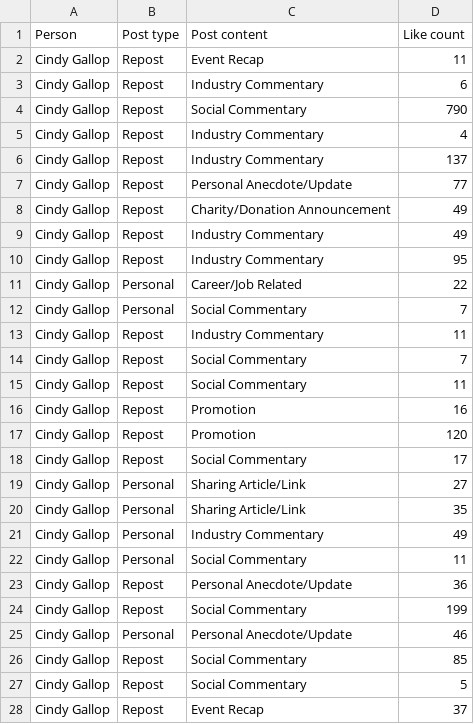
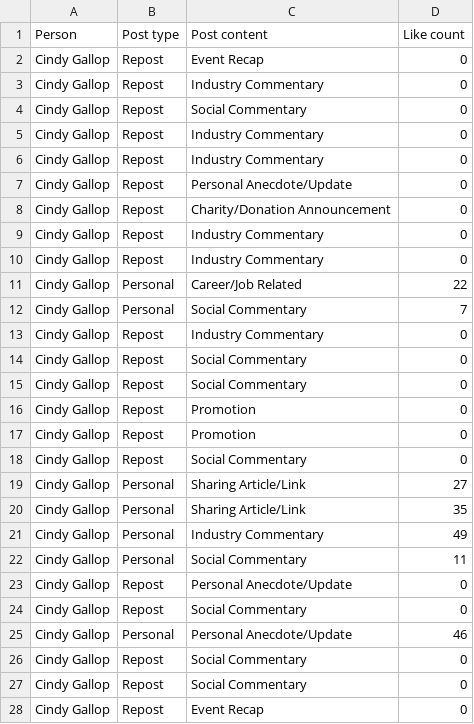
Before and after one commit to tdiderich/grifts, a CSV file: linkedin-post-analysis/activity_data.csv, drawn as a sheet; only a part is shown; the diff covers the shown part only.

Commit message:
vibe data analysis

```diff
--- a/linkedin-post-analysis/activity_data.csv
+++ b/linkedin-post-analysis/activity_data.csv
@@ -1,19 +1,19 @@
 Person,Post type,Post content,Like count
-Cindy Gallop,Repost,Event Recap,11
-Cindy Gallop,Repost,Industry Commentary,6
-Cindy Gallop,Repost,Social Commentary,790
-Cindy Gallop,Repost,Industry Commentary,4
-Cindy Gallop,Repost,Industry Commentary,137
-Cindy Gallop,Repost,Personal Anecdote/Update,77
-Cindy Gallop,Repost,Charity/Donation Announcement,49
-Cindy Gallop,Repost,Industry Commentary,49
-Cindy Gallop,Repost,Industry Commentary,95
+Cindy Gallop,Repost,Event Recap,0
+Cindy Gallop,Repost,Industry Commentary,0
+Cindy Gallop,Repost,Social Commentary,0
+Cindy Gallop,Repost,Industry Commentary,0
+Cindy Gallop,Repost,Industry Commentary,0
+Cindy Gallop,Repost,Personal Anecdote/Update,0
+Cindy Gallop,Repost,Charity/Donation Announcement,0
+Cindy Gallop,Repost,Industry Commentary,0
+Cindy Gallop,Repost,Industry Commentary,0
 Cindy Gallop,Personal,Career/Job Related,22
 Cindy Gallop,Personal,Social Commentary,7
-Cindy Gallop,Repost,Industry Commentary,11
-Cindy Gallop,Repost,Social Commentary,7
-Cindy Gallop,Repost,Social Commentary,11
-Cindy Gallop,Repost,Promotion,16
-Cindy Gallop,Repost,Promotion,120
-Cindy Gallop,Repost,Social Commentary,17
+Cindy Gallop,Repost,Industry Commentary,0
+Cindy Gallop,Repost,Social Commentary,0
+Cindy Gallop,Repost,Social Commentary,0
+Cindy Gallop,Repost,Promotion,0
+Cindy Gallop,Repost,Promotion,0
+Cindy Gallop,Repost,Social Commentary,0
 Cindy Gallop,Personal,Sharing Article/Link,27
@@ -22,7 +22,7 @@ Cindy Gallop,Personal,Industry Commentary,49
 Cindy Gallop,Personal,Social Commentary,11
-Cindy Gallop,Repost,Personal Anecdote/Update,36
-Cindy Gallop,Repost,Social Commentary,199
+Cindy Gallop,Repost,Personal Anecdote/Update,0
+Cindy Gallop,Repost,Social Commentary,0
 Cindy Gallop,Personal,Personal Anecdote/Update,46
-Cindy Gallop,Repost,Social Commentary,85
-Cindy Gallop,Repost,Social Commentary,5
-Cindy Gallop,Repost,Event Recap,37
+Cindy Gallop,Repost,Social Commentary,0
+Cindy Gallop,Repost,Social Commentary,0
+Cindy Gallop,Repost,Event Recap,0
```
Also changed, not shown: 65 edited cells elsewhere in this file, 6 other files.
